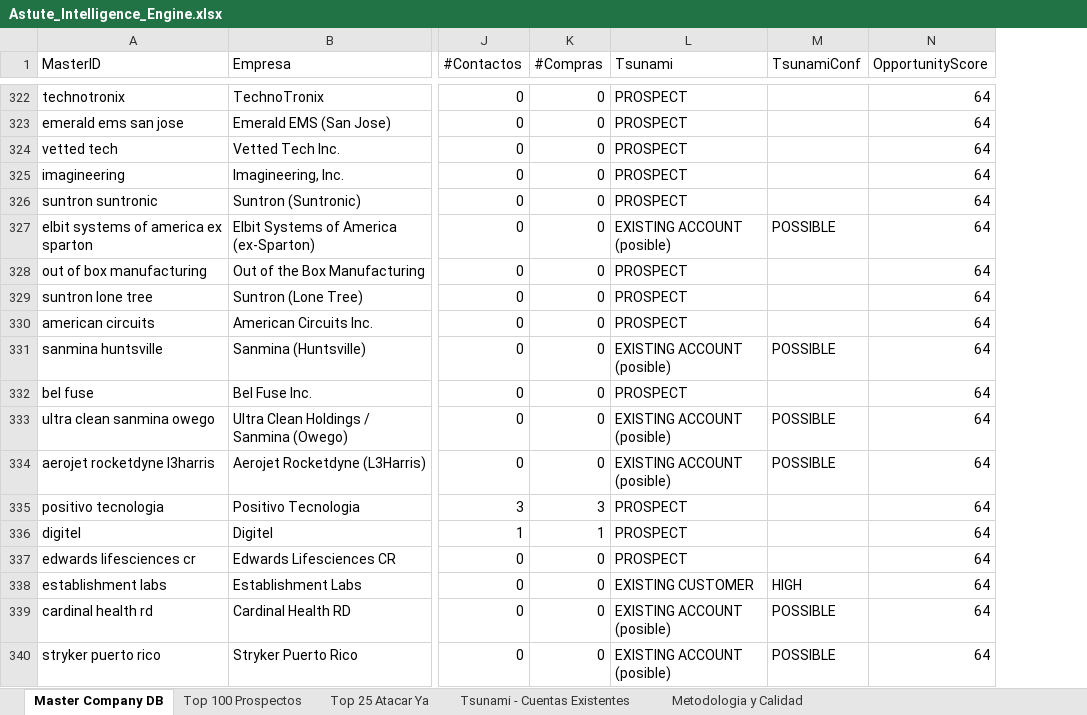
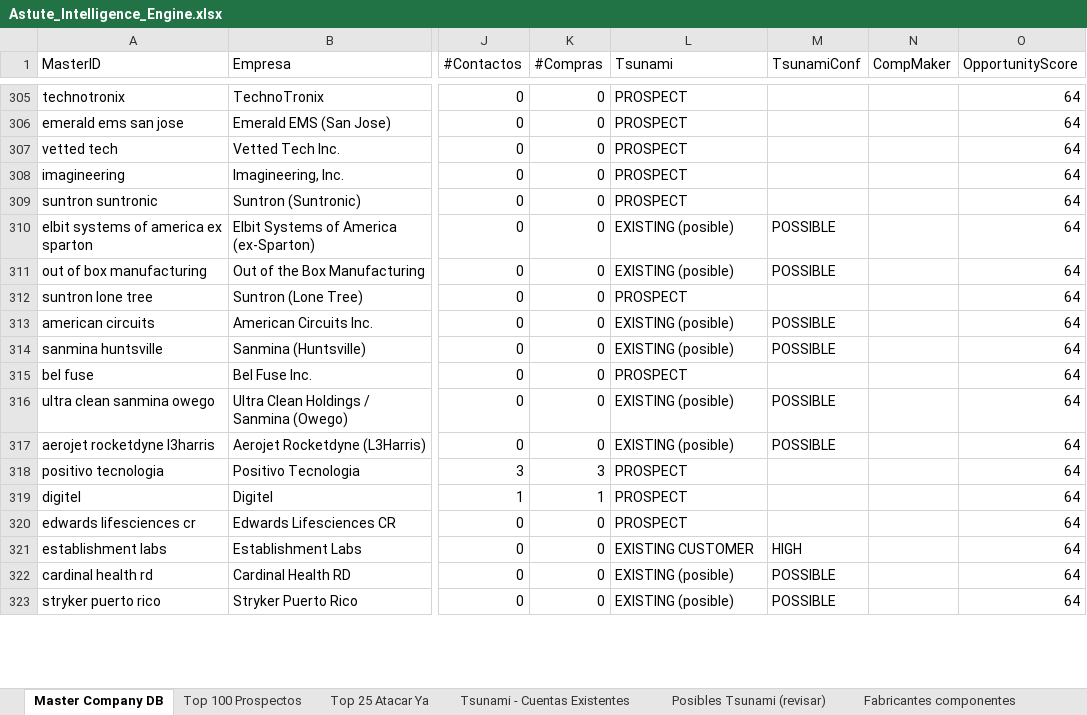
Before and after one commit to carlosmoreno793508/Cosas-Carlos, an Excel workbook: GrowProkure/05-Recursos/Astute_Intelligence_Engine.xlsx, sheet Master Company DB, drawn as a sheet; only a part is shown, gaps mark what is left out; values as stored, in another font and other column widths than the file's, no borders; addresses are those after the commit; the diff covers the shown part only; the diff names each change by its address in the sheet, - before the commit and + after, or states it on an @@ line.

```diff
--- a/GrowProkure/05-Recursos/Astute_Intelligence_Engine.xlsx (sheet Master Company DB)
+++ b/GrowProkure/05-Recursos/Astute_Intelligence_Engine.xlsx (sheet Master Company DB)
+sheet tab: Posibles Tsunami (revisar)
+sheet tab: Fabricantes componentes
+column N (CompMaker), empty
-L310 (Tsunami): EXISTING ACCOUNT (posible)
+L310 (Tsunami): EXISTING (posible)
-L311 (Tsunami): PROSPECT
+L311 (Tsunami): EXISTING (posible)
-M311 (TsunamiConf): (empty)
+M311 (TsunamiConf): POSSIBLE
-L313 (Tsunami): PROSPECT
+L313 (Tsunami): EXISTING (posible)
-M313 (TsunamiConf): (empty)
+M313 (TsunamiConf): POSSIBLE
-L314 (Tsunami): EXISTING ACCOUNT (posible)
+L314 (Tsunami): EXISTING (posible)
-L316:L317 (Tsunami): EXISTING ACCOUNT (posible)
+L316:L317 (Tsunami): EXISTING (posible)
-L322:L323 (Tsunami): EXISTING ACCOUNT (posible)
+L322:L323 (Tsunami): EXISTING (posible)
```
Also changed, not shown: 21 added rows, 21 removed rows and 787 edited cells elsewhere in this sheet, sheet Top 100 Prospectos, sheet Tsunami - Cuentas Existentes, sheet Top 25 Atacar Ya, sheet Metodologia y Calidad, 1 other file.
